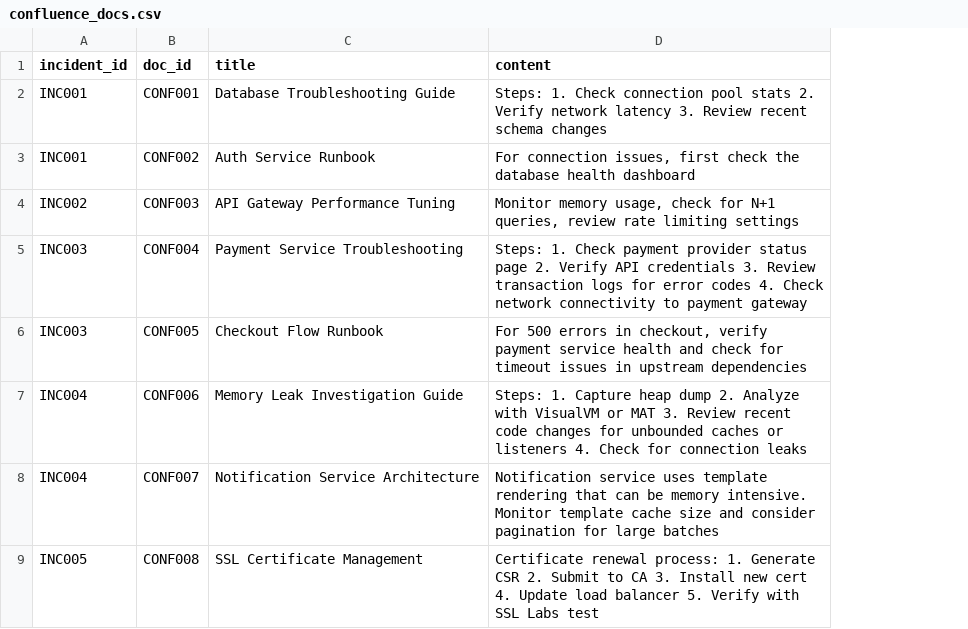
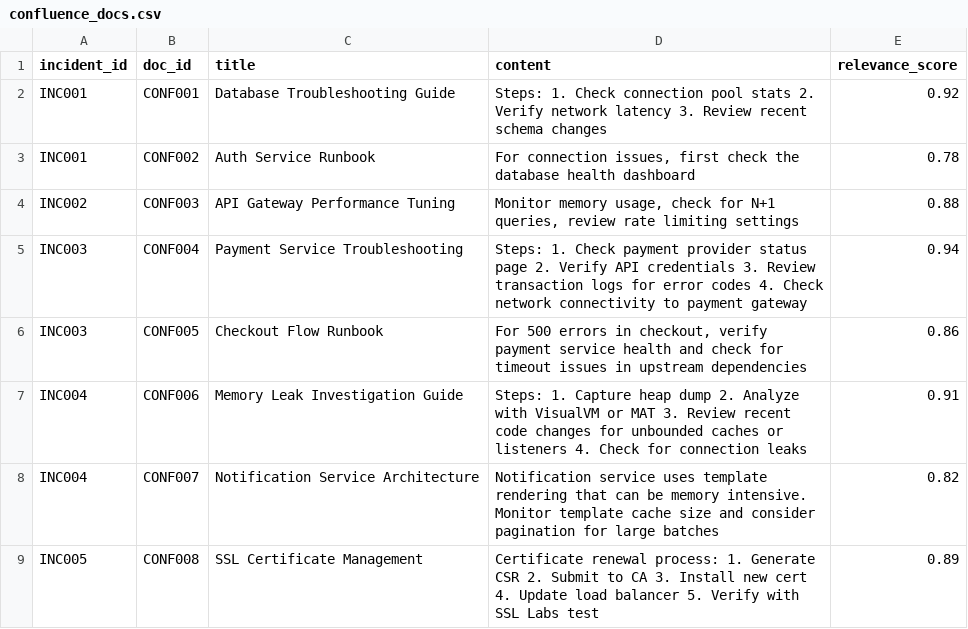
Before and after one commit to jmgress/SmartRecover, a CSV file: backend/data/csv/confluence_docs.csv, drawn as a sheet; only a part is shown; the diff names each change by its address in the sheet, - before the commit and + after, or states it on an @@ line.

```diff
--- a/backend/data/csv/confluence_docs.csv
+++ b/backend/data/csv/confluence_docs.csv
+column E (relevance_score), rows 2-9: 0.92 | 0.78 | 0.88 | 0.94 | 0.86 | 0.91 | 0.82 | 0.89
```
Also changed, not shown: backend/data/csv/servicenow_tickets.csv, 5 other files.
